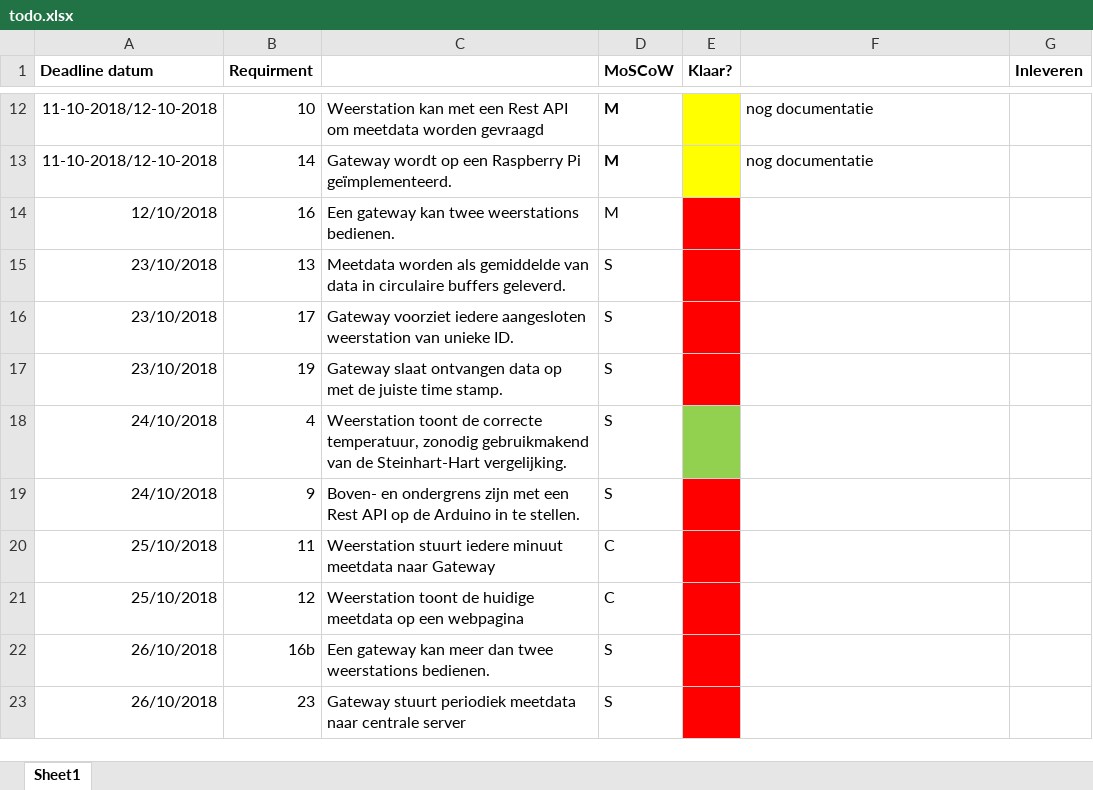
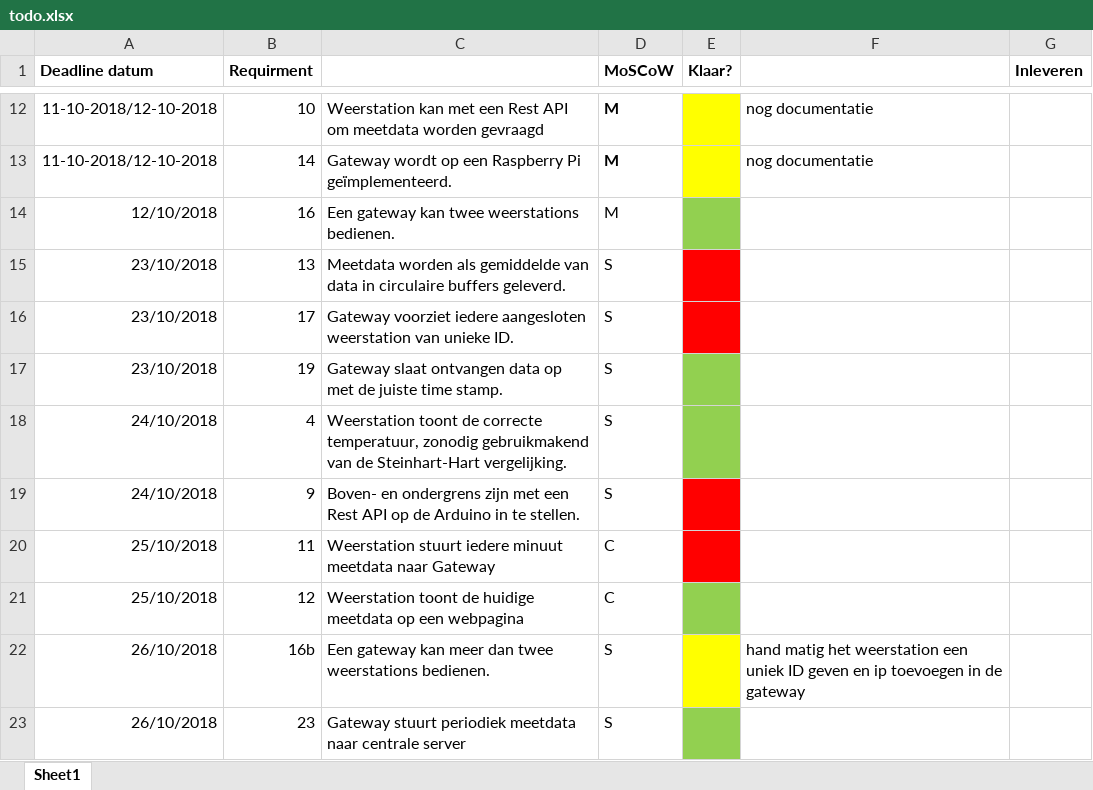
Before and after one commit to rickts98/weerstationIoT, an Excel workbook: todo.xlsx, sheet Sheet1, drawn as a sheet; only a part is shown, gaps mark what is left out; values as stored, in another font and other column widths than the file's, no borders; the diff names each change by its address in the sheet, - before the commit and + after, or states it on an @@ line.

```diff
--- a/todo.xlsx (sheet Sheet1)
+++ b/todo.xlsx (sheet Sheet1)
-E14 fill: #FF0000
+E14 fill: #92D050
-E17 fill: #FF0000
+E17 fill: #92D050
-E21 fill: #FF0000
+E21 fill: #92D050
-E22 fill: #FF0000
+E22 fill: #FFFF00
-F22: (empty)
+F22: hand matig het weerstation een uniek ID geven en ip toevoegen in de gateway
-E23 fill: #FF0000
+E23 fill: #92D050
```
Also changed, not shown: logboek Rens.xlsx, 12 other files.
